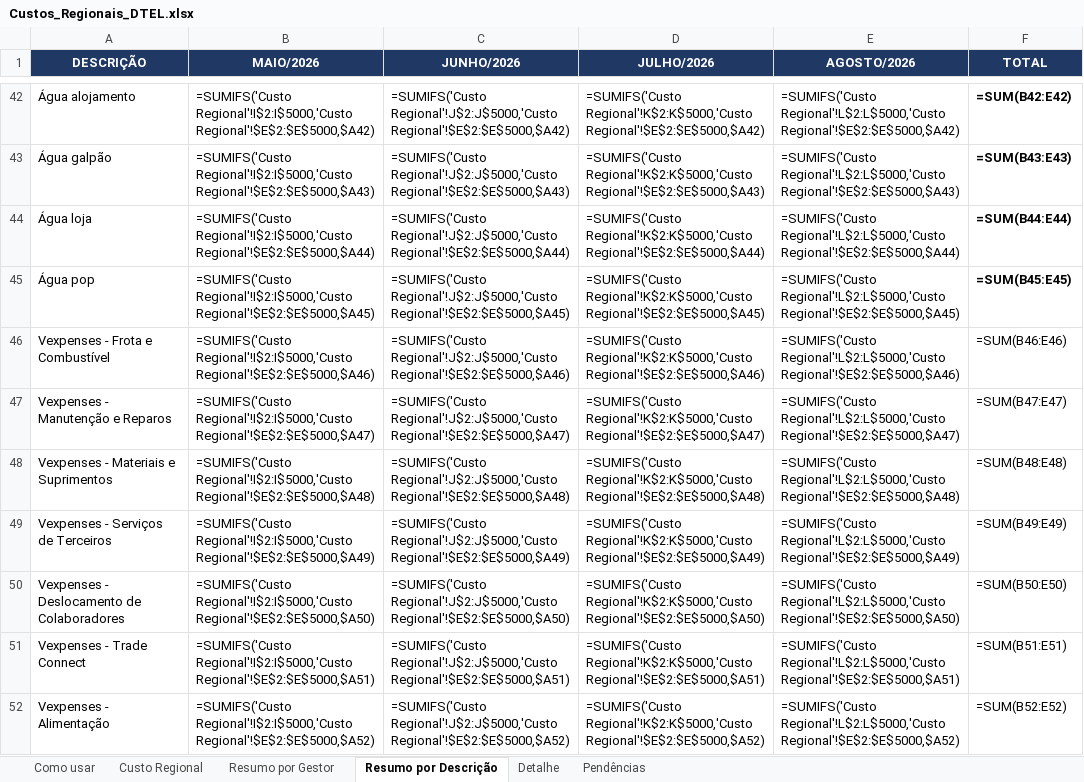
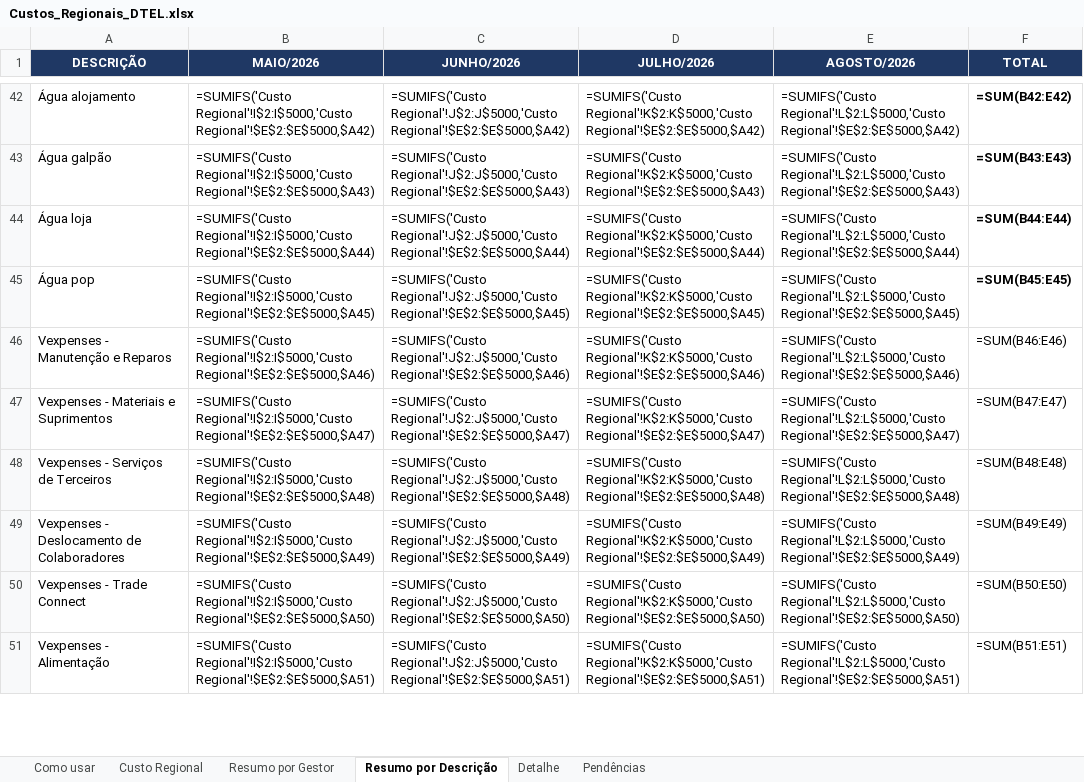
Before and after one commit to Deboradtelelecom/Base-dos-setores, an Excel workbook: dados-mensais/Custos_Regionais_DTEL.xlsx, sheet Resumo por Descrição, drawn as a sheet; only a part is shown, gaps mark what is left out; values as stored, in another font and other column widths than the file's, no borders; formulas without a stored value are shown as written; removed rows and columns are numbered as before the commit, all else as after; the diff covers the shown part only; the diff names each change by its address in the sheet, - before the commit and + after, or states it on an @@ line.

```diff
--- a/dados-mensais/Custos_Regionais_DTEL.xlsx (sheet Resumo por Descrição)
+++ b/dados-mensais/Custos_Regionais_DTEL.xlsx (sheet Resumo por Descrição)
-row 46: Vexpenses - Frota e Combustível | =SUMIFS('Custo Regional'!I$2:I$5000,'Custo Regional'!$E$2:$E$5000,$A46) | =SUMIFS('Custo Regional'!J$2:J$5000,'Custo Regional'!$E$2:$E$5000,$A46) | =SUMIFS('Custo Regional'!K$2:K$5000,'Custo Regional'!$E$2:$E$5000,$A46) | =SUMIFS('Custo Regional'!L$2:L$5000,'Custo Regional'!$E$2:$E$5000,$A46) | =SUM(B46:E46)
-B46 (MAIO/2026): =SUMIFS('Custo Regional'!I$2:I$5000,'Custo Regional'!$E$2:$E$5000,$A47)
+B46 (MAIO/2026): =SUMIFS('Custo Regional'!I$2:I$5000,'Custo Regional'!$E$2:$E$5000,$A46)
-C46 (JUNHO/2026): =SUMIFS('Custo Regional'!J$2:J$5000,'Custo Regional'!$E$2:$E$5000,$A47)
+C46 (JUNHO/2026): =SUMIFS('Custo Regional'!J$2:J$5000,'Custo Regional'!$E$2:$E$5000,$A46)
-D46 (JULHO/2026): =SUMIFS('Custo Regional'!K$2:K$5000,'Custo Regional'!$E$2:$E$5000,$A47)
+D46 (JULHO/2026): =SUMIFS('Custo Regional'!K$2:K$5000,'Custo Regional'!$E$2:$E$5000,$A46)
-E46 (AGOSTO/2026): =SUMIFS('Custo Regional'!L$2:L$5000,'Custo Regional'!$E$2:$E$5000,$A47)
+E46 (AGOSTO/2026): =SUMIFS('Custo Regional'!L$2:L$5000,'Custo Regional'!$E$2:$E$5000,$A46)
-F46 (TOTAL): =SUM(B47:E47)
+F46 (TOTAL): =SUM(B46:E46)
-B47 (MAIO/2026): =SUMIFS('Custo Regional'!I$2:I$5000,'Custo Regional'!$E$2:$E$5000,$A48)
+B47 (MAIO/2026): =SUMIFS('Custo Regional'!I$2:I$5000,'Custo Regional'!$E$2:$E$5000,$A47)
-C47 (JUNHO/2026): =SUMIFS('Custo Regional'!J$2:J$5000,'Custo Regional'!$E$2:$E$5000,$A48)
+C47 (JUNHO/2026): =SUMIFS('Custo Regional'!J$2:J$5000,'Custo Regional'!$E$2:$E$5000,$A47)
-D47 (JULHO/2026): =SUMIFS('Custo Regional'!K$2:K$5000,'Custo Regional'!$E$2:$E$5000,$A48)
+D47 (JULHO/2026): =SUMIFS('Custo Regional'!K$2:K$5000,'Custo Regional'!$E$2:$E$5000,$A47)
-E47 (AGOSTO/2026): =SUMIFS('Custo Regional'!L$2:L$5000,'Custo Regional'!$E$2:$E$5000,$A48)
+E47 (AGOSTO/2026): =SUMIFS('Custo Regional'!L$2:L$5000,'Custo Regional'!$E$2:$E$5000,$A47)
-F47 (TOTAL): =SUM(B48:E48)
+F47 (TOTAL): =SUM(B47:E47)
-B48 (MAIO/2026): =SUMIFS('Custo Regional'!I$2:I$5000,'Custo Regional'!$E$2:$E$5000,$A49)
+B48 (MAIO/2026): =SUMIFS('Custo Regional'!I$2:I$5000,'Custo Regional'!$E$2:$E$5000,$A48)
-C48 (JUNHO/2026): =SUMIFS('Custo Regional'!J$2:J$5000,'Custo Regional'!$E$2:$E$5000,$A49)
+C48 (JUNHO/2026): =SUMIFS('Custo Regional'!J$2:J$5000,'Custo Regional'!$E$2:$E$5000,$A48)
-D48 (JULHO/2026): =SUMIFS('Custo Regional'!K$2:K$5000,'Custo Regional'!$E$2:$E$5000,$A49)
+D48 (JULHO/2026): =SUMIFS('Custo Regional'!K$2:K$5000,'Custo Regional'!$E$2:$E$5000,$A48)
-E48 (AGOSTO/2026): =SUMIFS('Custo Regional'!L$2:L$5000,'Custo Regional'!$E$2:$E$5000,$A49)
+E48 (AGOSTO/2026): =SUMIFS('Custo Regional'!L$2:L$5000,'Custo Regional'!$E$2:$E$5000,$A48)
-F48 (TOTAL): =SUM(B49:E49)
+F48 (TOTAL): =SUM(B48:E48)
-B49 (MAIO/2026): =SUMIFS('Custo Regional'!I$2:I$5000,'Custo Regional'!$E$2:$E$5000,$A50)
+B49 (MAIO/2026): =SUMIFS('Custo Regional'!I$2:I$5000,'Custo Regional'!$E$2:$E$5000,$A49)
-C49 (JUNHO/2026): =SUMIFS('Custo Regional'!J$2:J$5000,'Custo Regional'!$E$2:$E$5000,$A50)
+C49 (JUNHO/2026): =SUMIFS('Custo Regional'!J$2:J$5000,'Custo Regional'!$E$2:$E$5000,$A49)
-D49 (JULHO/2026): =SUMIFS('Custo Regional'!K$2:K$5000,'Custo Regional'!$E$2:$E$5000,$A50)
+D49 (JULHO/2026): =SUMIFS('Custo Regional'!K$2:K$5000,'Custo Regional'!$E$2:$E$5000,$A49)
-E49 (AGOSTO/2026): =SUMIFS('Custo Regional'!L$2:L$5000,'Custo Regional'!$E$2:$E$5000,$A50)
+E49 (AGOSTO/2026): =SUMIFS('Custo Regional'!L$2:L$5000,'Custo Regional'!$E$2:$E$5000,$A49)
-F49 (TOTAL): =SUM(B50:E50)
+F49 (TOTAL): =SUM(B49:E49)
-B50 (MAIO/2026): =SUMIFS('Custo Regional'!I$2:I$5000,'Custo Regional'!$E$2:$E$5000,$A51)
+B50 (MAIO/2026): =SUMIFS('Custo Regional'!I$2:I$5000,'Custo Regional'!$E$2:$E$5000,$A50)
-C50 (JUNHO/2026): =SUMIFS('Custo Regional'!J$2:J$5000,'Custo Regional'!$E$2:$E$5000,$A51)
+C50 (JUNHO/2026): =SUMIFS('Custo Regional'!J$2:J$5000,'Custo Regional'!$E$2:$E$5000,$A50)
-D50 (JULHO/2026): =SUMIFS('Custo Regional'!K$2:K$5000,'Custo Regional'!$E$2:$E$5000,$A51)
+D50 (JULHO/2026): =SUMIFS('Custo Regional'!K$2:K$5000,'Custo Regional'!$E$2:$E$5000,$A50)
-E50 (AGOSTO/2026): =SUMIFS('Custo Regional'!L$2:L$5000,'Custo Regional'!$E$2:$E$5000,$A51)
+E50 (AGOSTO/2026): =SUMIFS('Custo Regional'!L$2:L$5000,'Custo Regional'!$E$2:$E$5000,$A50)
-F50 (TOTAL): =SUM(B51:E51)
+F50 (TOTAL): =SUM(B50:E50)
-B51 (MAIO/2026): =SUMIFS('Custo Regional'!I$2:I$5000,'Custo Regional'!$E$2:$E$5000,$A52)
+B51 (MAIO/2026): =SUMIFS('Custo Regional'!I$2:I$5000,'Custo Regional'!$E$2:$E$5000,$A51)
-C51 (JUNHO/2026): =SUMIFS('Custo Regional'!J$2:J$5000,'Custo Regional'!$E$2:$E$5000,$A52)
+C51 (JUNHO/2026): =SUMIFS('Custo Regional'!J$2:J$5000,'Custo Regional'!$E$2:$E$5000,$A51)
-D51 (JULHO/2026): =SUMIFS('Custo Regional'!K$2:K$5000,'Custo Regional'!$E$2:$E$5000,$A52)
+D51 (JULHO/2026): =SUMIFS('Custo Regional'!K$2:K$5000,'Custo Regional'!$E$2:$E$5000,$A51)
-E51 (AGOSTO/2026): =SUMIFS('Custo Regional'!L$2:L$5000,'Custo Regional'!$E$2:$E$5000,$A52)
+E51 (AGOSTO/2026): =SUMIFS('Custo Regional'!L$2:L$5000,'Custo Regional'!$E$2:$E$5000,$A51)
-F51 (TOTAL): =SUM(B52:E52)
+F51 (TOTAL): =SUM(B51:E51)
```
Also changed, not shown: 2 added rows and 15 edited cells elsewhere in this sheet, sheet Detalhe, sheet Custo Regional, hidden cells.
